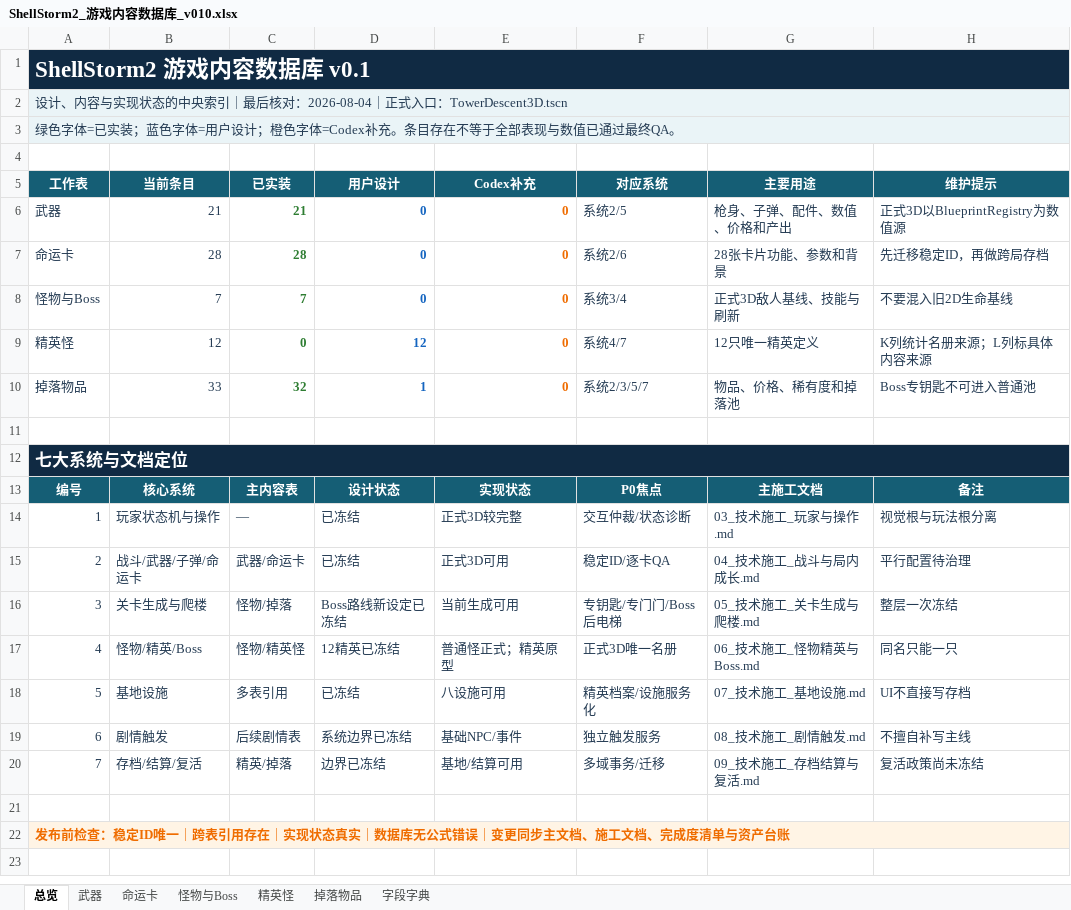
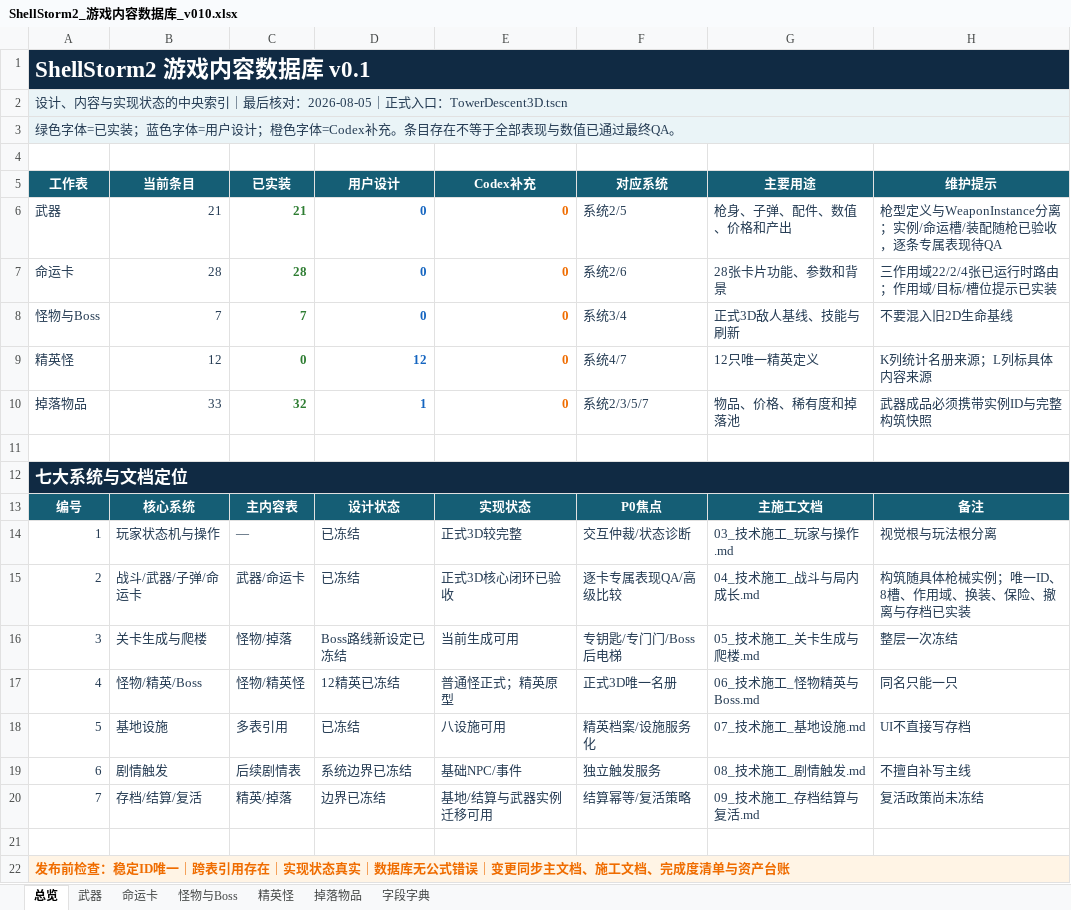
Before and after one commit to summercard/ShellStorm2, an Excel workbook: docs/v0.1/data/ShellStorm2_游戏内容数据库_v010.xlsx, sheet 总览, drawn as a sheet; values as stored, in another font and other column widths than the file's, no borders; the diff names each change by its address in the sheet, - before the commit and + after, or states it on an @@ line.

```diff
--- a/docs/v0.1/data/ShellStorm2_游戏内容数据库_v010.xlsx (sheet 总览)
+++ b/docs/v0.1/data/ShellStorm2_游戏内容数据库_v010.xlsx (sheet 总览)
-A2 (工作表): …后核对：2026-08-04｜正式入…
+A2 (工作表): …后核对：2026-08-05｜正式入…
-H6 (维护提示): 正式3D以BlueprintRegistry为数值源
+H6 (维护提示): 枪型定义与WeaponInstance分离；实例/命运槽/装配随枪已验收，逐条专属表现待QA
-H7 (维护提示): 先迁移稳定ID，再做跨局存档
+H7 (维护提示): 三作用域22/2/4张已运行时路由；作用域/目标/槽位提示已实装
-H10 (维护提示): Boss专钥匙不可进入普通池
+H10 (维护提示): 武器成品必须携带实例ID与完整构筑快照
-E15 (Codex补充): 正式3D可用
+E15 (Codex补充): 正式3D核心闭环已验收
-F15 (对应系统): 稳定ID/逐卡QA
+F15 (对应系统): 逐卡专属表现QA/高级比较
-H15 (维护提示): 平行配置待治理
+H15 (维护提示): 构筑随具体枪械实例；唯一ID、8槽、作用域、换装、保险、撤离与存档已实装
-E20 (Codex补充): 基地/结算可用
+E20 (Codex补充): 基地/结算与武器实例迁移可用
-F20 (对应系统): 多域事务/迁移
+F20 (对应系统): 结算幂等/复活策略
```
Also changed, not shown: sheet 字段字典, sheet 命运卡, sheet 武器, sheet 掉落物品, 41 other files.
